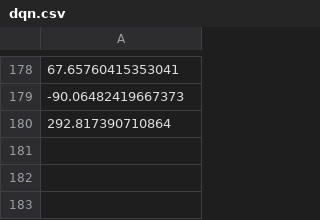
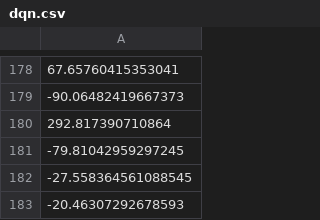
Before and after one commit to alekhyaku/duckietown-rl, a CSV file: rl/train_rewards/dqn.csv, drawn as a sheet; only a part is shown, gaps mark what is left out.

```diff
--- a/rl/train_rewards/dqn.csv
+++ b/rl/train_rewards/dqn.csv
@@ -180 +180,4 @@
 292.817390710864
+-79.81042959297245
+-27.558364561088545
+-20.46307292678593
```
Also changed, not shown: 11 other files.
